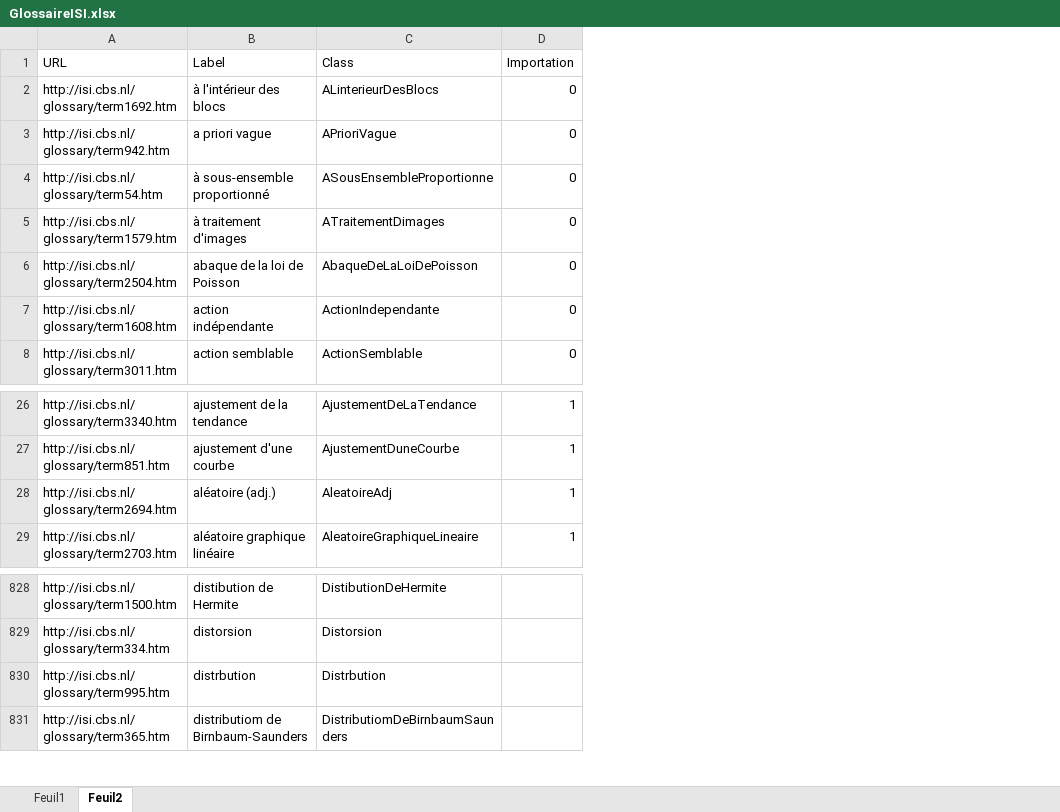
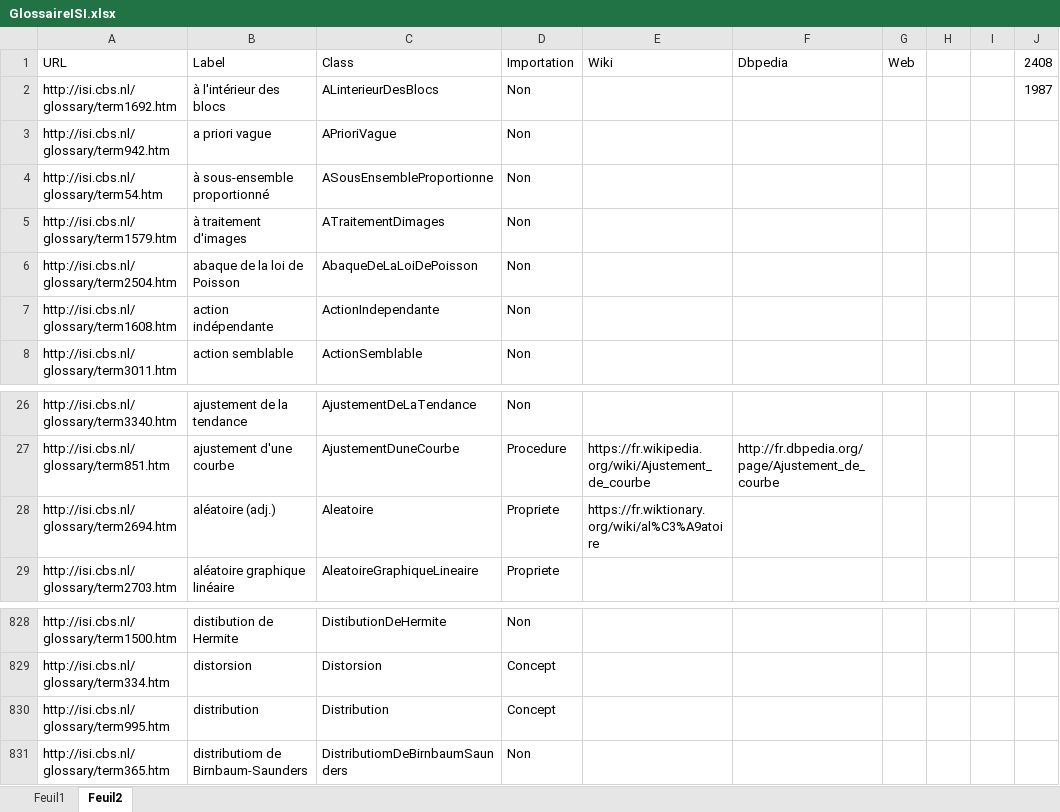
Before and after one commit to samszo/OntoStats, an Excel workbook: GlossaireISI.xlsx, sheet Feuil2, drawn as a sheet; only a part is shown, gaps mark what is left out; values as stored, in another font and other column widths than the file's, no cell formats; conditional formats not drawn; removed rows and columns are numbered as before the commit, all else as after; the diff names each change by its address in the sheet, - before the commit and + after, or states it on an @@ line.

Commit message:
Mise à jour du glossaire xsl

```diff
--- a/GlossaireISI.xlsx (sheet Feuil2)
+++ b/GlossaireISI.xlsx (sheet Feuil2)
-column D, rows 1-8: Importation | 0 | 0 | 0 | 0 | 0 | 0 | 0; rows 26-29: all 1
+column D, rows 1-8: Importation | Non | Non | Non | Non | Non | Non | Non; rows 26-29: Non | Procedure | Propriete | Propriete; rows 828-831: Non | Concept | Concept | Non
+column E, row 1: Wiki; rows 27-28: https://fr.wikipedia.org/wiki/Ajustement_de_courbe | https://fr.wiktionary.org/wiki/al%C3%A9atoire
+column F, row 1: Dbpedia; row 27: http://fr.dbpedia.org/page/Ajustement_de_courbe
+column G, row 1: Web
+column H, empty
+column I, empty
+column J, rows 1-2: 2408 | 1987
-C28: AleatoireAdj
+C28: Aleatoire
-B830: distrbution
+B830: distribution
-C830: Distrbution
+C830: Distribution
```
Also changed, not shown: cell formats, 3 other files.
